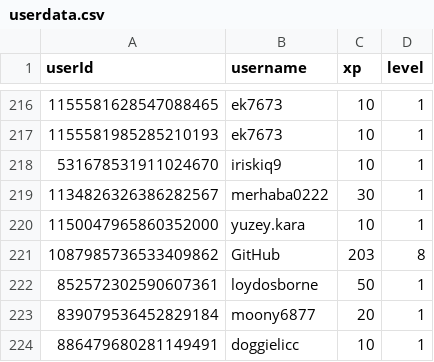
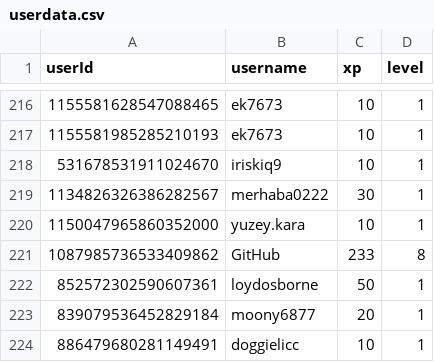
Before and after one commit to ScytedTV-Studios/api.scyted.tv, a CSV file: levlr/userdata.csv, drawn as a sheet; only a part is shown, gaps mark what is left out.

Commit message:
autoCommit 2023 0Su.193000

```diff
--- a/levlr/userdata.csv
+++ b/levlr/userdata.csv
@@ -220,3 +220,3 @@ userId,username,xp,level
 1150047965860352000,yuzey.kara,10,1
-1087985736533409862,GitHub,203,8
+1087985736533409862,GitHub,233,8
 852572302590607361,loydosborne,50,1
```
